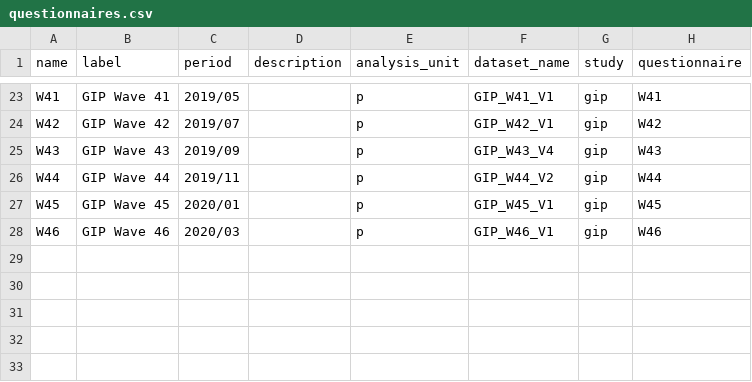
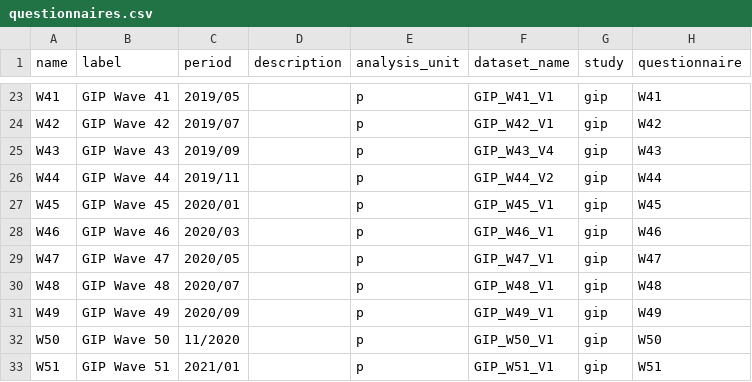
Before and after one commit to paneldata/gip, a CSV file: metadata/questionnaires.csv, drawn as a sheet; only a part is shown, gaps mark what is left out.

```diff
--- a/metadata/questionnaires.csv
+++ b/metadata/questionnaires.csv
@@ -28 +28,6 @@ W45,GIP Wave 45,2020/01,,p,GIP_W45_V1,gip,W45
 W46,GIP Wave 46,2020/03,,p,GIP_W46_V1,gip,W46
+W47,GIP Wave 47,2020/05,,p,GIP_W47_V1,gip,W47
+W48,GIP Wave 48,2020/07,,p,GIP_W48_V1,gip,W48
+W49,GIP Wave 49,2020/09,,p,GIP_W49_V1,gip,W49
+W50,GIP Wave 50,11/2020,,p,GIP_W50_V1,gip,W50
+W51,GIP Wave 51,2021/01,,p,GIP_W51_V1,gip,W51
```
Also changed, not shown: metadata/datasets.csv, metadata/instruments.csv, 15 other files.
